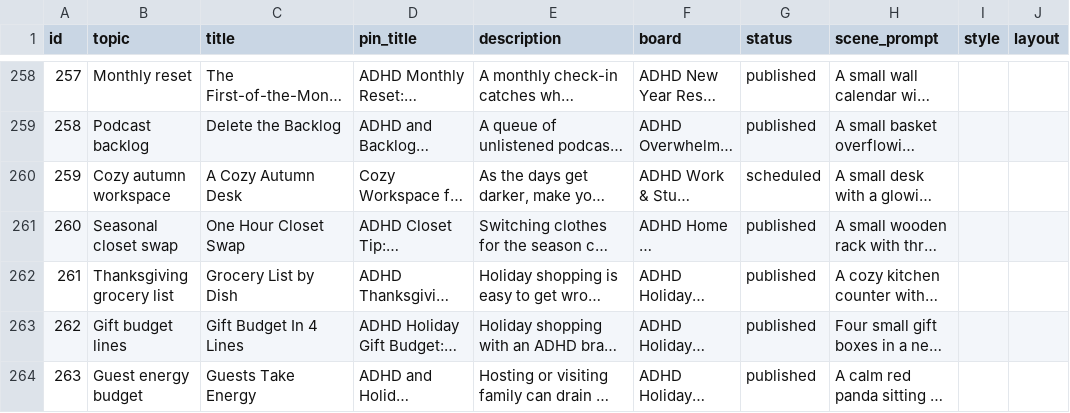
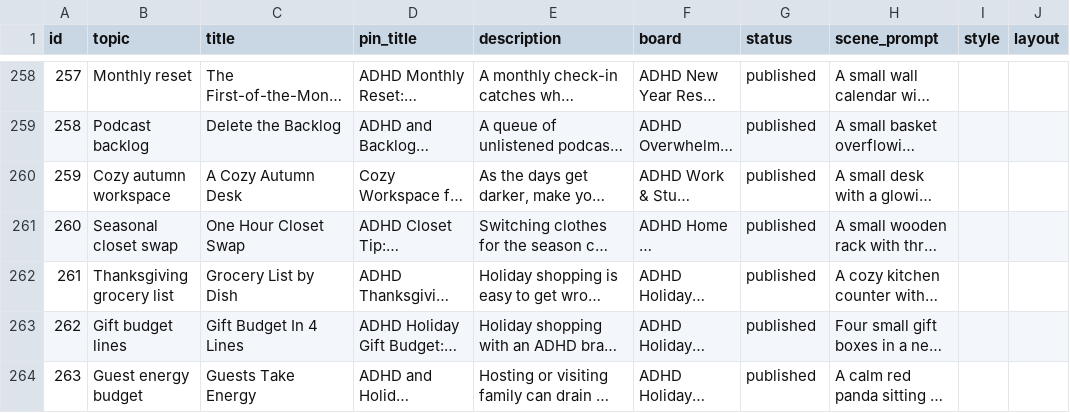
Before and after one commit to vivaticvv-cyber/focus-pins, a CSV file: pins.csv, drawn as a sheet; only a part is shown, gaps mark what is left out; long unchanged cells end in …; the diff covers the shown part only; the diff names each change by its address in the sheet, - before the commit and + after, or states it on an @@ line.

Commit message:
pins: publish statuses

```diff
--- a/pins.csv
+++ b/pins.csv
-G260 (status): scheduled
+G260 (status): published
```
Also changed, not shown: 40 edited cells elsewhere in this file.
